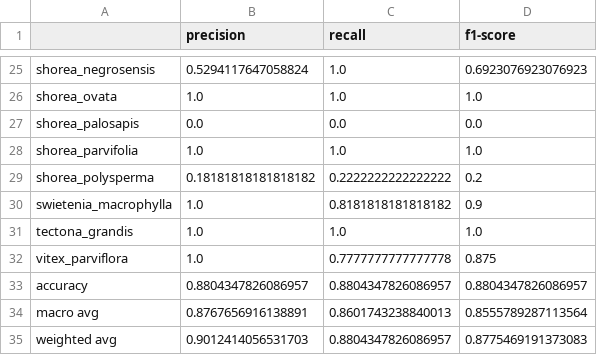
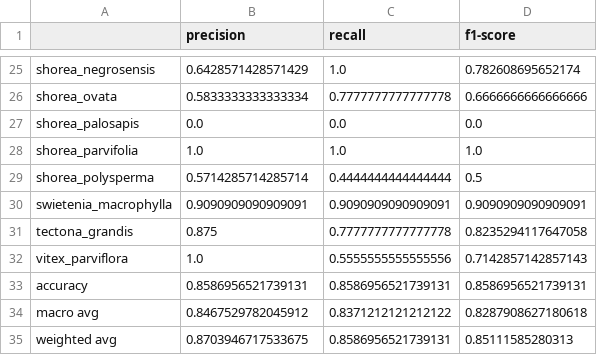
Before and after one commit to jedld/fips-wood-id-model, a CSV file: performance_report_metrics.csv, drawn as a sheet; only a part is shown, gaps mark what is left out; the diff covers the shown part only; the diff names each change by its address in the sheet, - before the commit and + after, or states it on an @@ line.

```diff
--- a/performance_report_metrics.csv
+++ b/performance_report_metrics.csv
-B25 (precision): 0.5294117647058824
+B25 (precision): 0.6428571428571429
-D25 (f1-score): 0.6923076923076923
+D25 (f1-score): 0.782608695652174
-B26 (precision): 1.0
+B26 (precision): 0.5833333333333334
-C26 (recall): 1.0
+C26 (recall): 0.7777777777777778
-D26 (f1-score): 1.0
+D26 (f1-score): 0.6666666666666666
-B29 (precision): 0.18181818181818182
+B29 (precision): 0.5714285714285714
-C29 (recall): 0.2222222222222222
+C29 (recall): 0.4444444444444444
-D29 (f1-score): 0.2
+D29 (f1-score): 0.5
-B30 (precision): 1.0
+B30 (precision): 0.9090909090909091
-C30 (recall): 0.8181818181818182
+C30 (recall): 0.9090909090909091
-D30 (f1-score): 0.9
+D30 (f1-score): 0.9090909090909091
-B31 (precision): 1.0
+B31 (precision): 0.875
-C31 (recall): 1.0
+C31 (recall): 0.7777777777777778
-D31 (f1-score): 1.0
+D31 (f1-score): 0.8235294117647058
-C32 (recall): 0.7777777777777778
+C32 (recall): 0.5555555555555556
-D32 (f1-score): 0.875
+D32 (f1-score): 0.7142857142857143
-B33 (precision): 0.8804347826086957
+B33 (precision): 0.8586956521739131
-C33 (recall): 0.8804347826086957
+C33 (recall): 0.8586956521739131
-D33 (f1-score): 0.8804347826086957
+D33 (f1-score): 0.8586956521739131
-B34 (precision): 0.8767656916138891
+B34 (precision): 0.8467529782045912
-C34 (recall): 0.8601743238840013
+C34 (recall): 0.8371212121212122
-D34 (f1-score): 0.8555789287113564
+D34 (f1-score): 0.8287908627180618
-B35 (precision): 0.9012414056531703
+B35 (precision): 0.8703946717533675
-C35 (recall): 0.8804347826086957
+C35 (recall): 0.8586956521739131
-D35 (f1-score): 0.8775469191373083
+D35 (f1-score): 0.85111585280313
```
Also changed, not shown: 32 edited cells elsewhere in this file, 33 other files.
